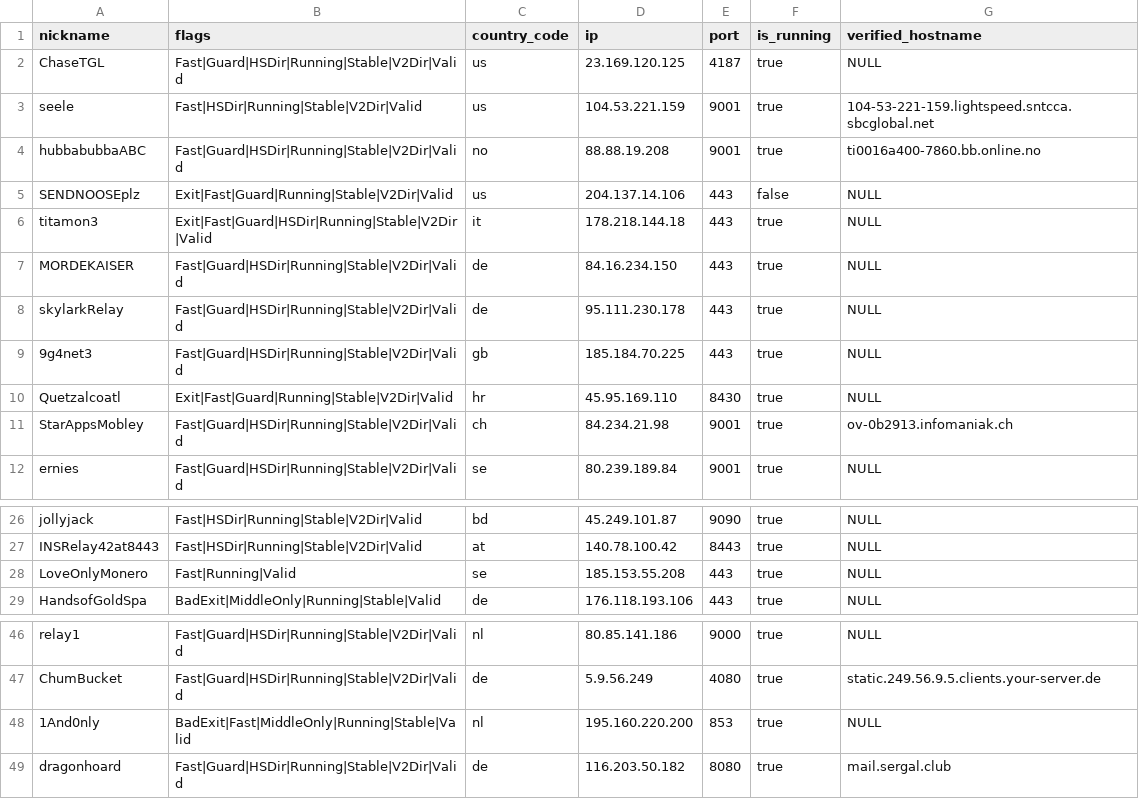
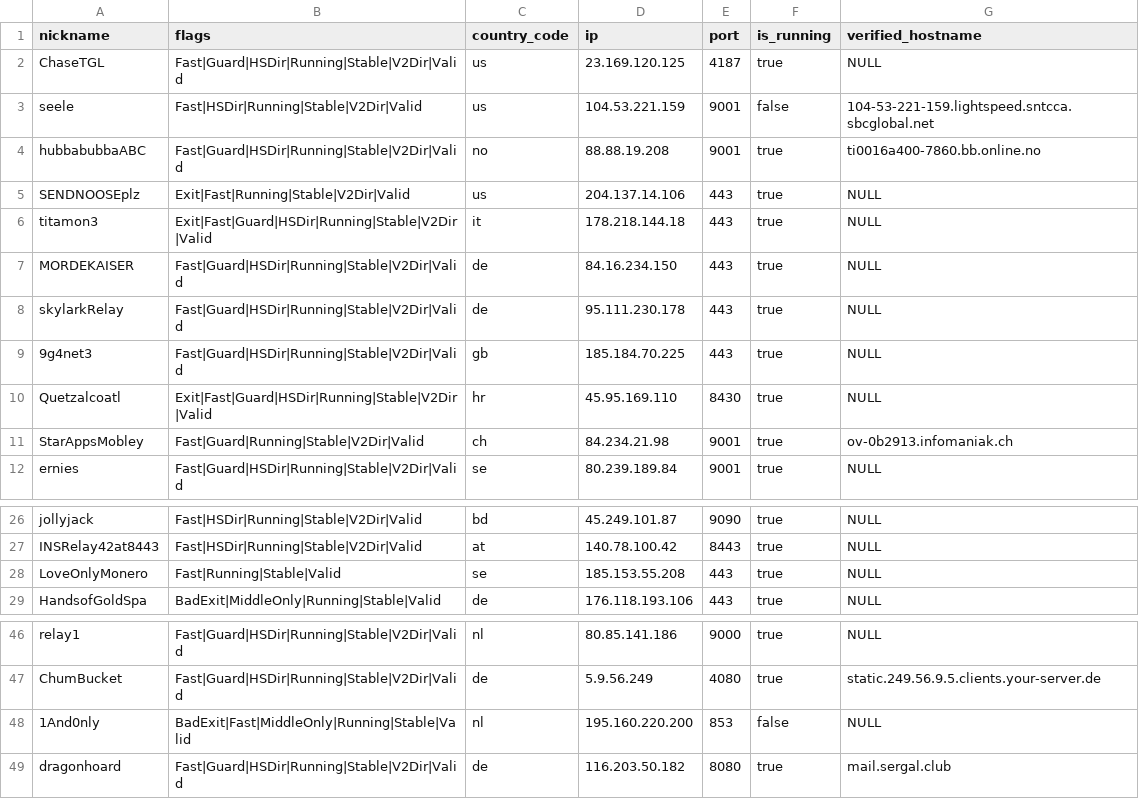
Before and after one commit to cgiamp/123-test-abort, a CSV file: limited_to_50.csv, drawn as a sheet; only a part is shown, gaps mark what is left out.

```diff
--- a/limited_to_50.csv
+++ b/limited_to_50.csv
@@ -2,5 +2,5 @@
 "ChaseTGL","Fast|Guard|HSDir|Running|Stable|V2Dir|Valid","us","23.169.120.125","4187",true,"NULL"
-"seele","Fast|HSDir|Running|Stable|V2Dir|Valid","us","104.53.221.159","9001",true,"104-53-221-159.lightspeed.sntcca.sbcglobal.net"
+"seele","Fast|HSDir|Running|Stable|V2Dir|Valid","us","104.53.221.159","9001",false,"104-53-221-159.lightspeed.sntcca.sbcglobal.net"
 "hubbabubbaABC","Fast|Guard|HSDir|Running|Stable|V2Dir|Valid","no","88.88.19.208","9001",true,"ti0016a400-7860.bb.online.no"
-"SENDNOOSEplz","Exit|Fast|Guard|Running|Stable|V2Dir|Valid","us","204.137.14.106","443",false,"NULL"
+"SENDNOOSEplz","Exit|Fast|Running|Stable|V2Dir|Valid","us","204.137.14.106","443",true,"NULL"
 "titamon3","Exit|Fast|Guard|HSDir|Running|Stable|V2Dir|Valid","it","178.218.144.18","443",true,"NULL"
@@ -9,4 +9,4 @@
 "9g4net3","Fast|Guard|HSDir|Running|Stable|V2Dir|Valid","gb","185.184.70.225","443",true,"NULL"
-"Quetzalcoatl","Exit|Fast|Guard|Running|Stable|V2Dir|Valid","hr","45.95.169.110","8430",true,"NULL"
-"StarAppsMobley","Fast|Guard|HSDir|Running|Stable|V2Dir|Valid","ch","84.234.21.98","9001",true,"ov-0b2913.infomaniak.ch"
+"Quetzalcoatl","Exit|Fast|Guard|HSDir|Running|Stable|V2Dir|Valid","hr","45.95.169.110","8430",true,"NULL"
+"StarAppsMobley","Fast|Guard|Running|Stable|V2Dir|Valid","ch","84.234.21.98","9001",true,"ov-0b2913.infomaniak.ch"
 "ernies","Fast|Guard|HSDir|Running|Stable|V2Dir|Valid","se","80.239.189.84","9001",true,"NULL"
@@ -27,3 +27,3 @@
 "INSRelay42at8443","Fast|HSDir|Running|Stable|V2Dir|Valid","at","140.78.100.42","8443",true,"NULL"
-"LoveOnlyMonero","Fast|Running|Valid","se","185.153.55.208","443",true,"NULL"
+"LoveOnlyMonero","Fast|Running|Stable|Valid","se","185.153.55.208","443",true,"NULL"
 "HandsofGoldSpa","BadExit|MiddleOnly|Running|Stable|Valid","de","176.118.193.106","443",true,"NULL"
@@ -47,3 +47,3 @@
 "ChumBucket","Fast|Guard|HSDir|Running|Stable|V2Dir|Valid","de","5.9.56.249","4080",true,"static.249.56.9.5.clients.your-server.de"
-"1And0nly","BadExit|Fast|MiddleOnly|Running|Stable|Valid","nl","195.160.220.200","853",true,"NULL"
+"1And0nly","BadExit|Fast|MiddleOnly|Running|Stable|Valid","nl","195.160.220.200","853",false,"NULL"
 "dragonhoard","Fast|Guard|HSDir|Running|Stable|V2Dir|Valid","de","116.203.50.182","8080",true,"mail.sergal.club"
```
Also changed, not shown: tor_feed.csv, 1 other file.
